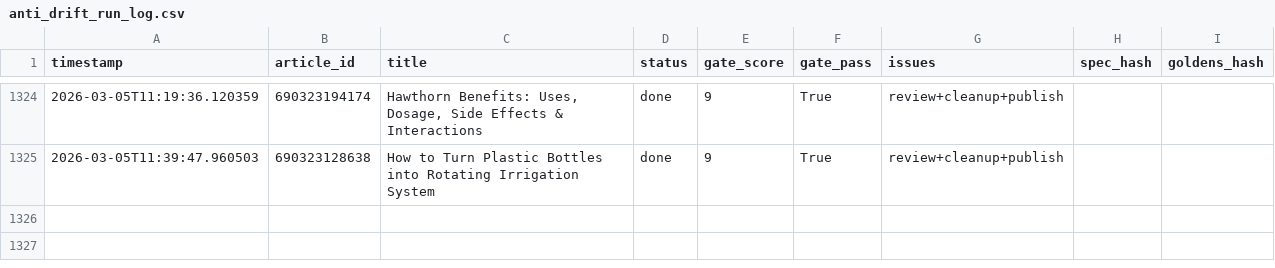
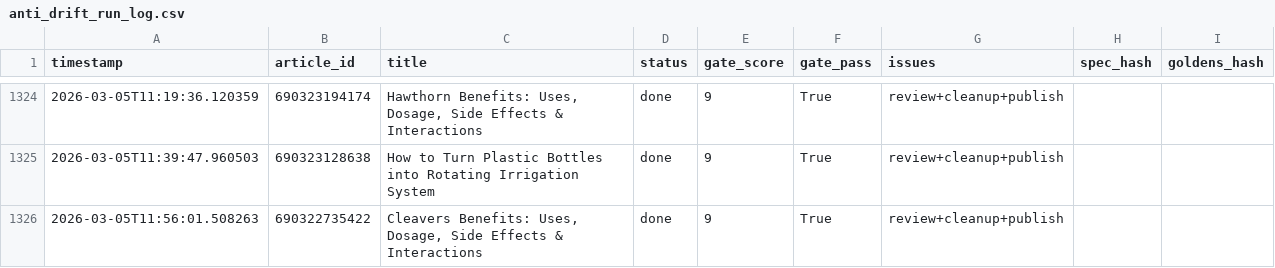
Before and after one commit to rozy0311/Shopify-Blog-Automation---Github-Actions, a CSV file: Agent - Pinterest -Shopify Blog Autopilot - End-to-End Content Factory/pipeline_v2/anti_drift_run_log.csv, drawn as a sheet; only a part is shown, gaps mark what is left out.

```diff
--- a/Agent - Pinterest -Shopify Blog Autopilot - End-to-End Content Factory/pipeline_v2/anti_drift_run_log.csv
+++ b/Agent - Pinterest -Shopify Blog Autopilot - End-to-End Content Factory/pipeline_v2/anti_drift_run_log.csv
@@ -1325 +1325,2 @@ timestamp,article_id,title,status,gate_score,gate_pass,issues,spec_hash,goldens_
 2026-03-05T11:39:47.960503,690323128638,How to Turn Plastic Bottles into Rotating Irrigation System,done,9,True,review+cleanup+publish,,
+2026-03-05T11:56:01.508263,690322735422,"Cleavers Benefits: Uses, Dosage, Side Effects & Interactions",done,9,True,review+cleanup+publish,,
```
Also changed, not shown: 2 other files.
